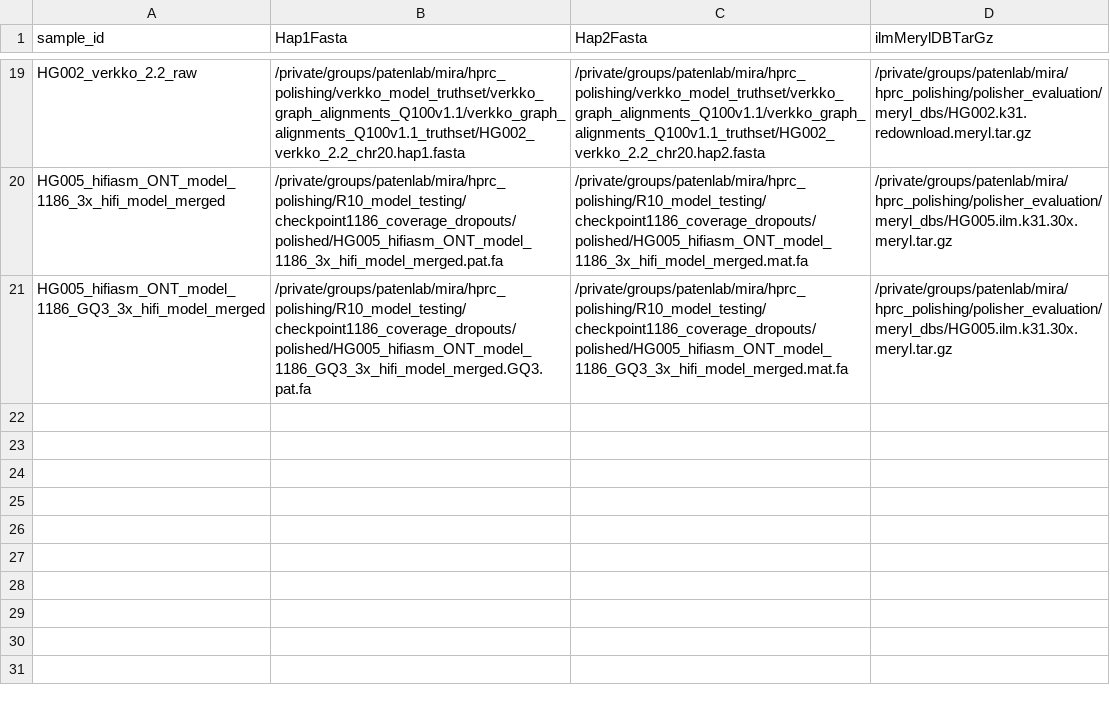
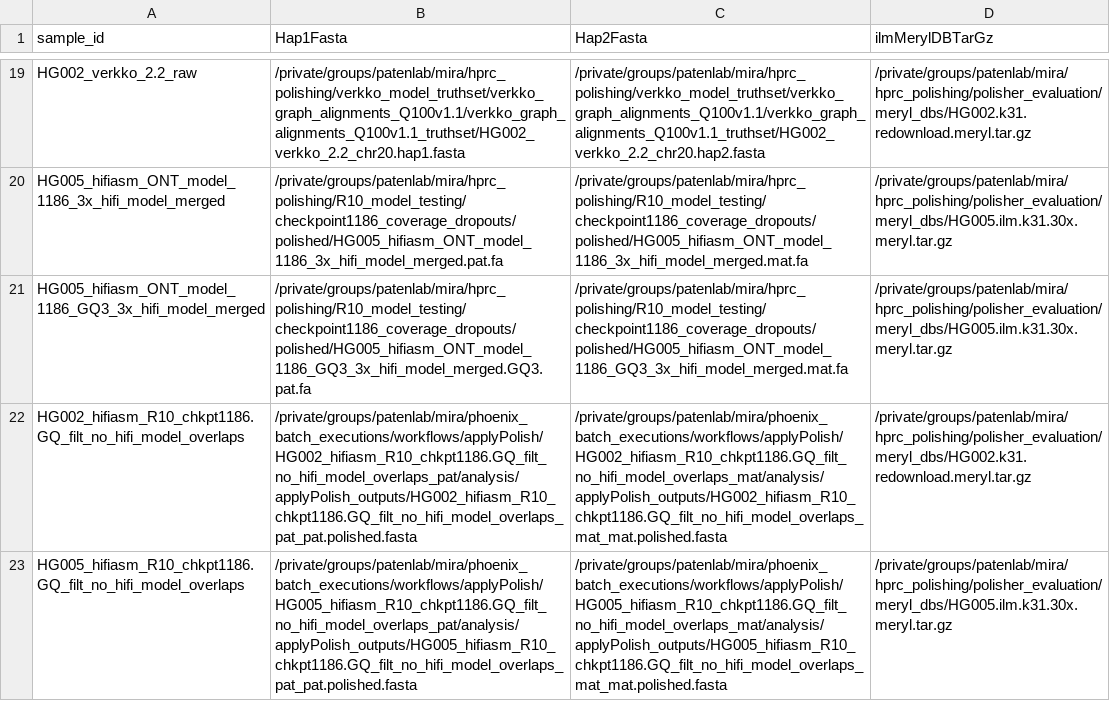
Before and after one commit to miramastoras/phoenix_batch_submissions, a CSV file: workflows/merqury/merqury.csv, drawn as a sheet; only a part is shown, gaps mark what is left out; the diff names each change by its address in the sheet, - before the commit and + after, or states it on an @@ line.

```diff
--- a/workflows/merqury/merqury.csv
+++ b/workflows/merqury/merqury.csv
+row 22: HG002_hifiasm_R10_chkpt1186.GQ_filt_no_hifi_model_overlaps | /private/groups/patenlab/mira/phoenix_batch_executions/workflows/applyPolish/HG002_hifiasm_R10_chkpt1186.GQ_filt_no_hifi_model_overlaps_pat/analysis/applyPolish_outputs/HG002_hifiasm_R10_chkpt1186.GQ_filt_no_hifi_model_overlaps_pat_pat.polished.fasta | /private/groups/patenlab/mira/phoenix_batch_executions/workflows/applyPolish/HG002_hifiasm_R10_chkpt1186.GQ_filt_no_hifi_model_overlaps_mat/analysis/applyPolish_outputs/HG002_hifiasm_R10_chkpt1186.GQ_filt_no_hifi_model_overlaps_mat_mat.polished.fasta | /private/groups/patenlab/mira/hprc_polishing/polisher_evaluation/meryl_dbs/HG002.k31.redownload.meryl.tar.gz
+row 23: HG005_hifiasm_R10_chkpt1186.GQ_filt_no_hifi_model_overlaps | /private/groups/patenlab/mira/phoenix_batch_executions/workflows/applyPolish/HG005_hifiasm_R10_chkpt1186.GQ_filt_no_hifi_model_overlaps_pat/analysis/applyPolish_outputs/HG005_hifiasm_R10_chkpt1186.GQ_filt_no_hifi_model_overlaps_pat_pat.polished.fasta | /private/groups/patenlab/mira/phoenix_batch_executions/workflows/applyPolish/HG005_hifiasm_R10_chkpt1186.GQ_filt_no_hifi_model_overlaps_mat/analysis/applyPolish_outputs/HG005_hifiasm_R10_chkpt1186.GQ_filt_no_hifi_model_overlaps_mat_mat.polished.fasta | /private/groups/patenlab/mira/hprc_polishing/polisher_evaluation/meryl_dbs/HG005.ilm.k31.30x.meryl.tar.gz
```
Also changed, not shown: 3 other files.
